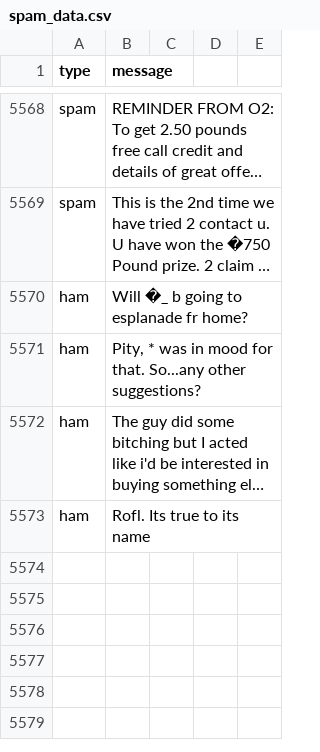
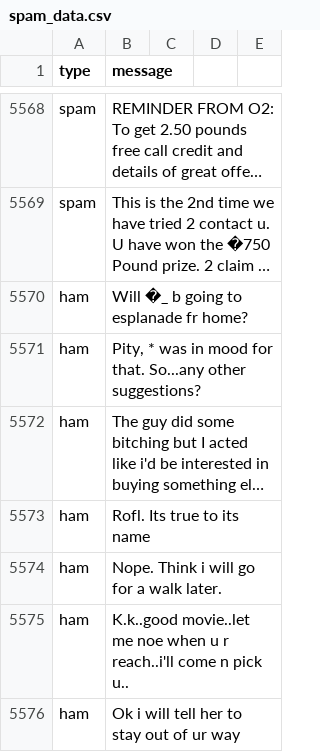
Before and after one commit to Bhandariq/SMS-email-CLASSIFIER, a CSV file: spam_data.csv, drawn as a sheet; only a part is shown, gaps mark what is left out; long unchanged cells end in …; the diff names each change by its address in the sheet, - before the commit and + after, or states it on an @@ line.

Commit message:
Add additional ham messages to spam_data.csv

```diff
--- a/spam_data.csv
+++ b/spam_data.csv
+row 5574: ham | Nope. Think i will go for a walk later.
+row 5575: ham | K.k..good movie..let me noe when u r reach..i'll come n pick u..
+row 5576: ham | Ok i will tell her to stay out of ur way
```
